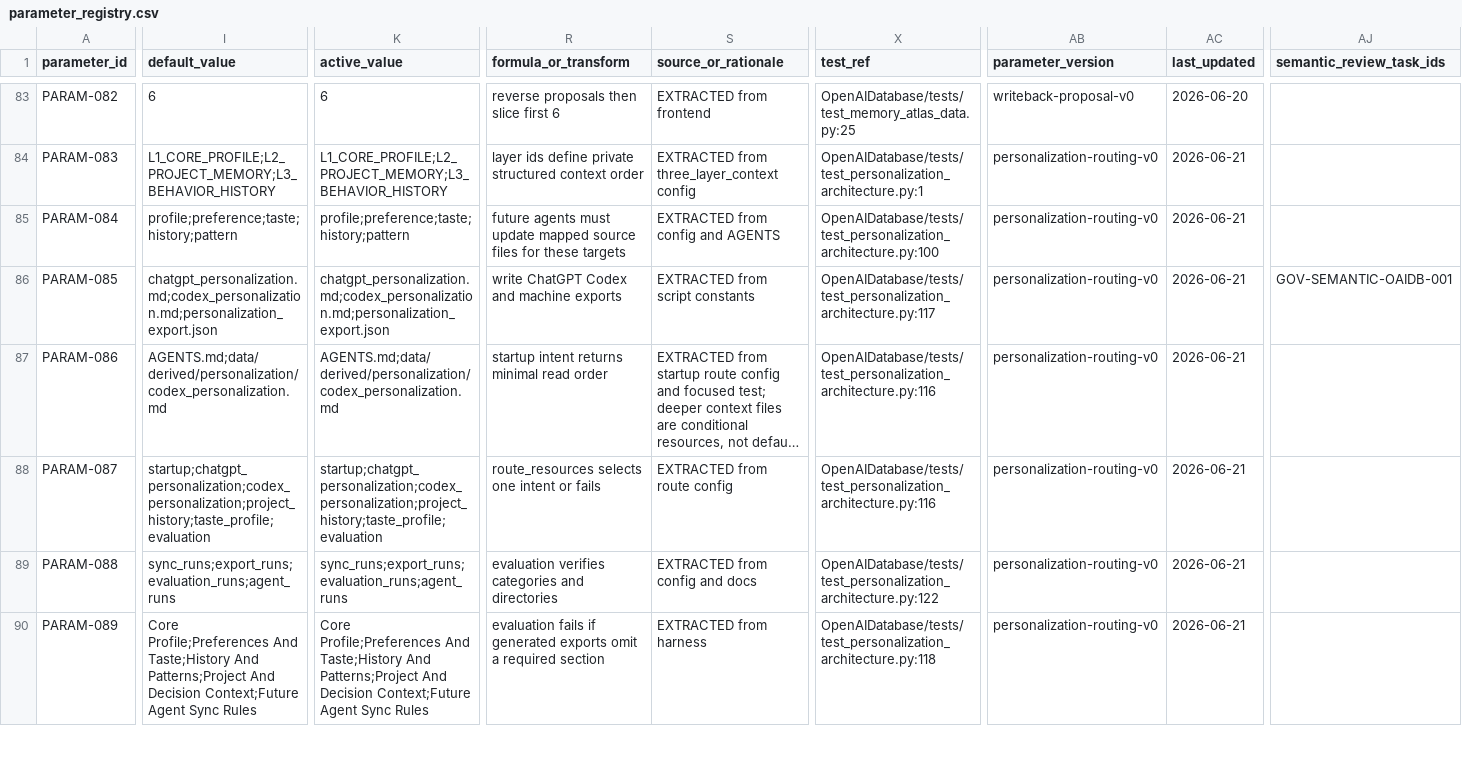
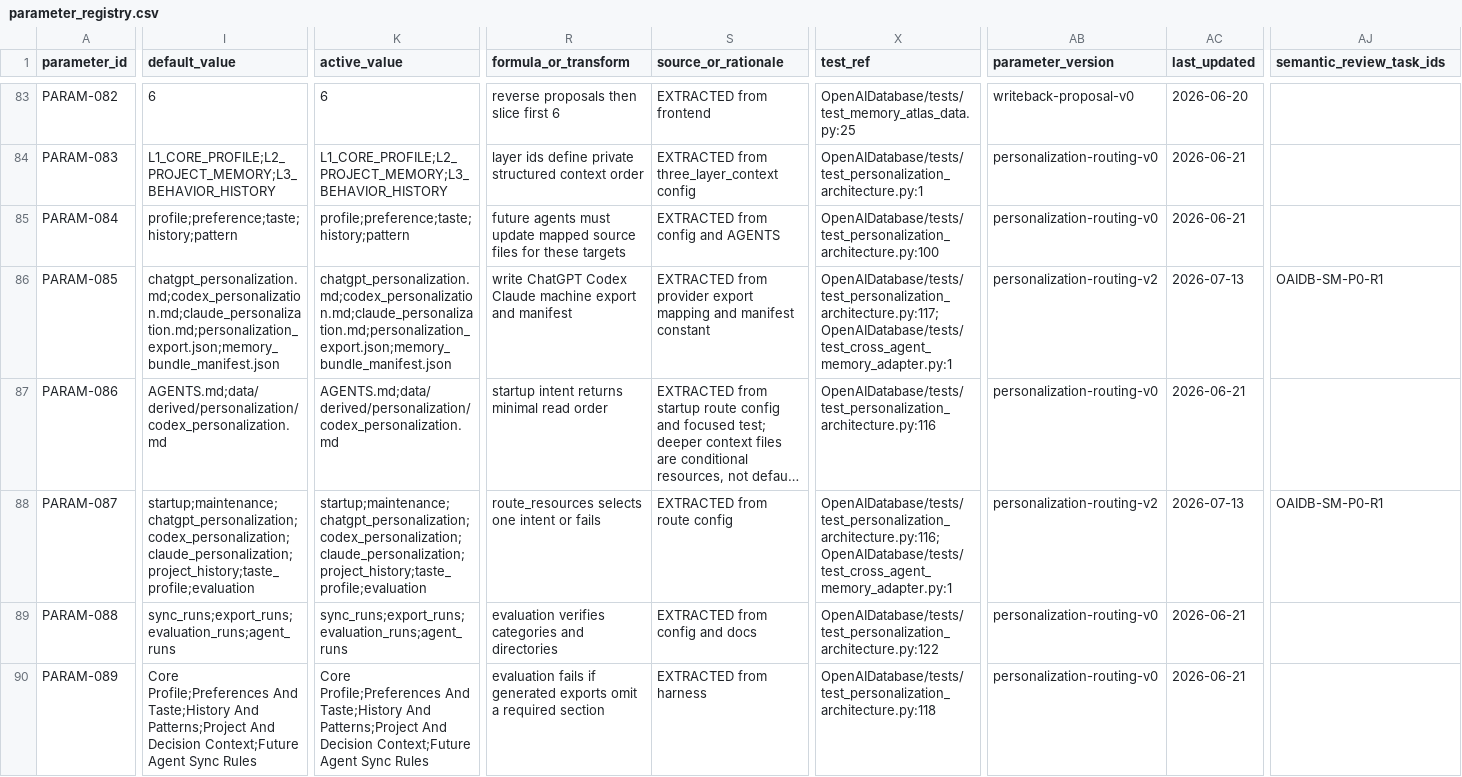
Before and after one commit to LinzeColin/AgentDatabase, a CSV file: OpenAIDatabase/docs/governance/parameter_registry.csv, drawn as a sheet; only a part is shown, gaps mark what is left out; long unchanged cells end in …; the diff covers the shown part only; the diff names each change by its address in the sheet, - before the commit and + after, or states it on an @@ line.

```diff
--- a/OpenAIDatabase/docs/governance/parameter_registry.csv
+++ b/OpenAIDatabase/docs/governance/parameter_registry.csv
-I86 (default_value): chatgpt_personalization.md;codex_personalization.md;personalization_export.json
+I86 (default_value): chatgpt_personalization.md;codex_personalization.md;claude_personalization.md;personalization_export.json;memory_bundle_manifest.json
-K86 (active_value): chatgpt_personalization.md;codex_personalization.md;personalization_export.json
+K86 (active_value): chatgpt_personalization.md;codex_personalization.md;claude_personalization.md;personalization_export.json;memory_bundle_manifest.json
-R86 (formula_or_transform): …ChatGPT Codex and machine exports
+R86 (formula_or_transform): …ChatGPT Codex Claude machine export and manifest
-S86 (source_or_rationale): EXTRACTED from script constants
+S86 (source_or_rationale): EXTRACTED from provider export mapping and manifest constant
-X86 (test_ref): OpenAIDatabase/tests/test_personalization_architecture.py:117
+X86 (test_ref): OpenAIDatabase/tests/test_personalization_architecture.py:117;OpenAIDatabase/tests/test_cross_agent_memory_adapter.py:1
-AB86 (parameter_version): personalization-routing-v0
+AB86 (parameter_version): personalization-routing-v2
-AC86 (last_updated): 2026-06-21
+AC86 (last_updated): 2026-07-13
-AJ86 (semantic_review_task_ids): GOV-SEMANTIC-OAIDB-001
+AJ86 (semantic_review_task_ids): OAIDB-SM-P0-R1
-I88 (default_value): startup;chatgpt_personalization;codex_personalization;project_history;taste_profile;evaluation
+I88 (default_value): startup;maintenance;chatgpt_personalization;codex_personalization;claude_personalization;project_history;taste_profile;evaluation
-K88 (active_value): startup;chatgpt_personalization;codex_personalization;project_history;taste_profile;evaluation
+K88 (active_value): startup;maintenance;chatgpt_personalization;codex_personalization;claude_personalization;project_history;taste_profile;evaluation
-X88 (test_ref): OpenAIDatabase/tests/test_personalization_architecture.py:116
+X88 (test_ref): OpenAIDatabase/tests/test_personalization_architecture.py:116;OpenAIDatabase/tests/test_cross_agent_memory_adapter.py:1
-AB88 (parameter_version): personalization-routing-v0
+AB88 (parameter_version): personalization-routing-v2
-AC88 (last_updated): 2026-06-21
+AC88 (last_updated): 2026-07-13
-AJ88 (semantic_review_task_ids): (empty)
+AJ88 (semantic_review_task_ids): OAIDB-SM-P0-R1
```
Also changed, not shown: 6 edited cells elsewhere in this file, OpenAIDatabase/docs/governance/TRACEABILITY_MATRIX.csv, 36 other files.
